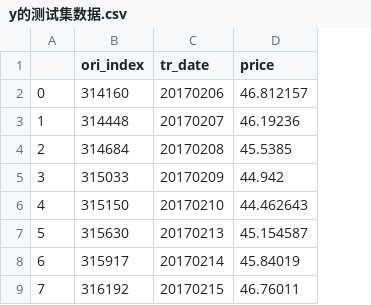
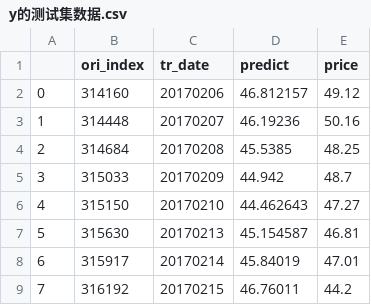
Before and after one commit to ZhimingMei/GDHF-Quant-Investment, a CSV file: data/y的测试集数据.csv, drawn as a sheet; only a part is shown; the diff names each change by its address in the sheet, - before the commit and + after, or states it on an @@ line.

Commit message:
Add files via upload

```diff
--- a/data/y的测试集数据.csv
+++ b/data/y的测试集数据.csv
+column E (price), rows 2-9: 49.12 | 50.16 | 48.25 | 48.7 | 47.27 | 46.81 | 47.01 | 44.2
-D1: price
+D1: predict
```
